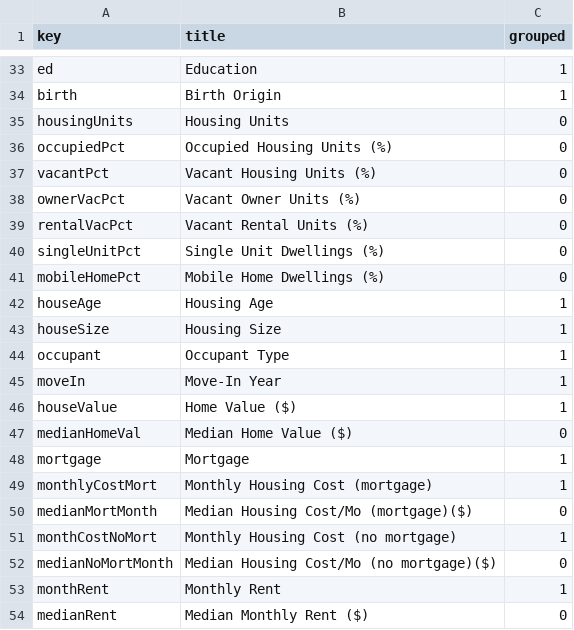
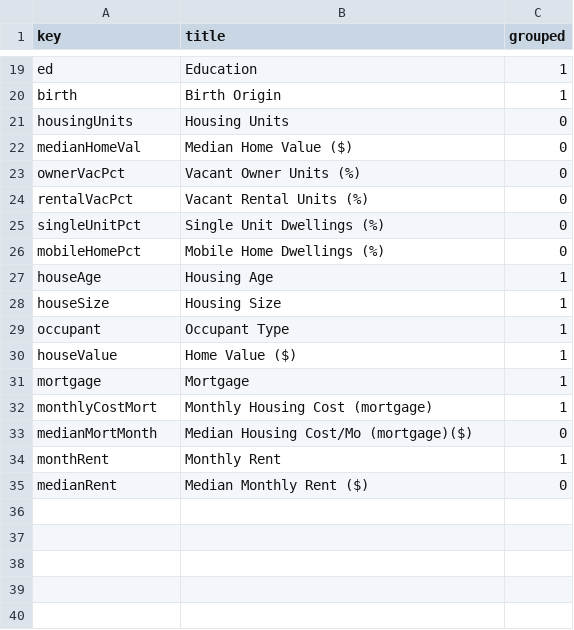
Before and after one commit to beebha/CS171P3, a CSV file: Project3/data/census_field_map.csv, drawn as a sheet; only a part is shown, gaps mark what is left out; the diff covers the shown part only.

```diff
--- a/Project3/data/census_field_map.csv
+++ b/Project3/data/census_field_map.csv
@@ -35,4 +21,3 @@ birth,Birth Origin,1
 housingUnits,Housing Units,0
-occupiedPct,Occupied Housing Units (%),0
-vacantPct,Vacant Housing Units (%),0
+medianHomeVal,Median Home Value ($),0
 ownerVacPct,Vacant Owner Units (%),0
@@ -44,5 +29,3 @@ houseSize,Housing Size,1
 occupant,Occupant Type,1
-moveIn,Move-In Year,1
 houseValue,Home Value ($),1
-medianHomeVal,Median Home Value ($),0
 mortgage,Mortgage,1
@@ -50,4 +33,2 @@ monthlyCostMort,Monthly Housing Cost (mortgage),1
 medianMortMonth,Median Housing Cost/Mo (mortgage)($),0
-monthCostNoMort,Monthly Housing Cost (no mortgage),1
-medianNoMortMonth,Median Housing Cost/Mo (no mortgage)($),0
 monthRent,Monthly Rent,1
```
Also changed, not shown: 1 added row, 15 removed rows and 6 moved rows elsewhere in this file.
